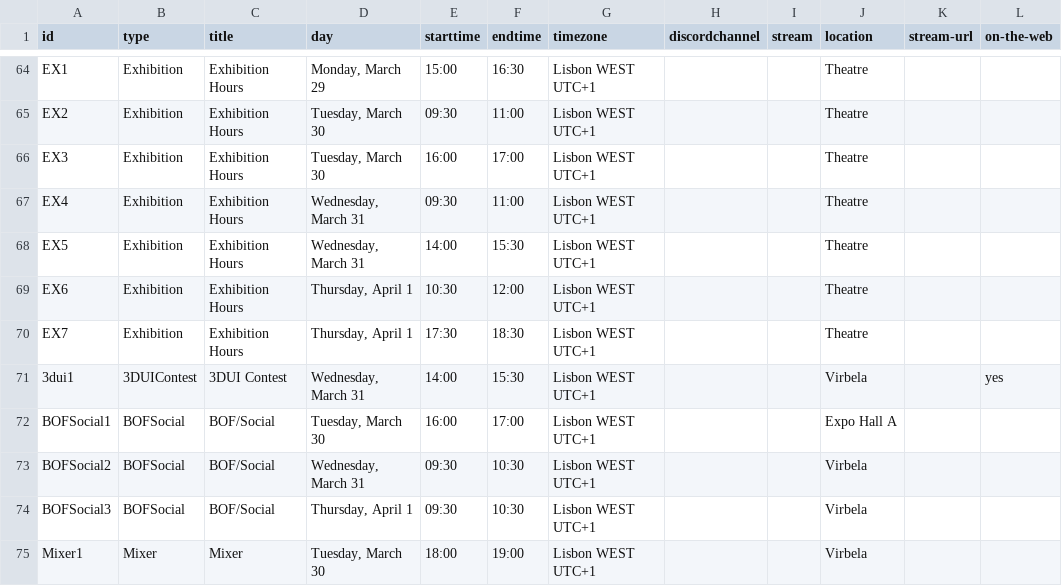
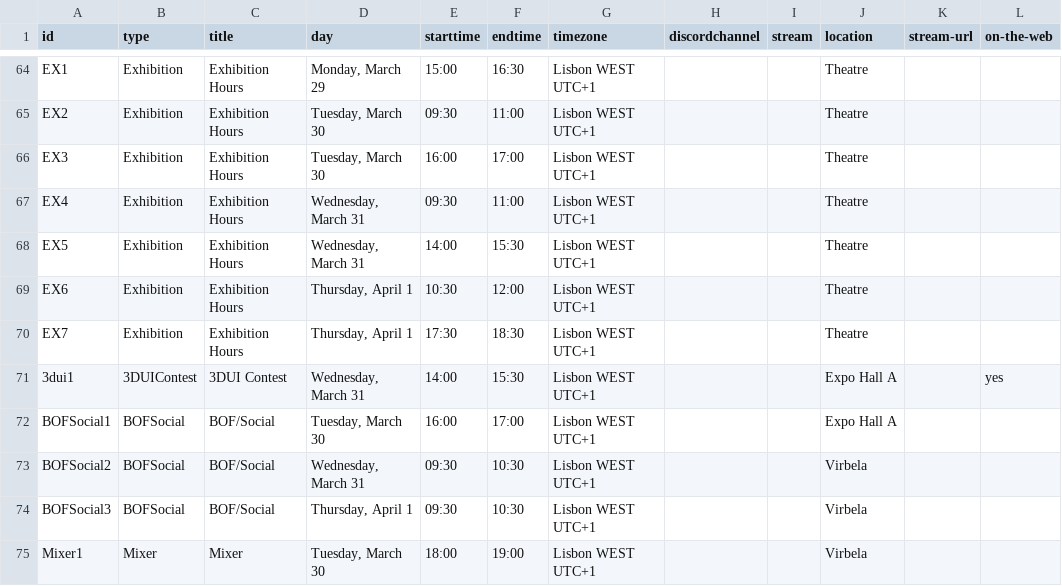
Before and after one commit to ieeevr/2021, a CSV file: _data/events.csv, drawn as a sheet; only a part is shown, gaps mark what is left out.

```diff
--- a/_data/events.csv
+++ b/_data/events.csv
@@ -70,3 +70,3 @@ EX6,Exhibition,Exhibition Hours,"Thursday, April 1",10:30,12:00,Lisbon WEST UTC+
 EX7,Exhibition,Exhibition Hours,"Thursday, April 1",17:30,18:30,Lisbon WEST UTC+1,,,Theatre,,
-3dui1,3DUIContest,3DUI Contest,"Wednesday, March 31",14:00,15:30,Lisbon WEST UTC+1,,,Virbela,,yes
+3dui1,3DUIContest,3DUI Contest,"Wednesday, March 31",14:00,15:30,Lisbon WEST UTC+1,,,Expo Hall A,,yes
 BOFSocial1,BOFSocial,BOF/Social,"Tuesday, March 30",16:00,17:00,Lisbon WEST UTC+1,,,Expo Hall A,,
```
Also changed, not shown: 1 other file.
